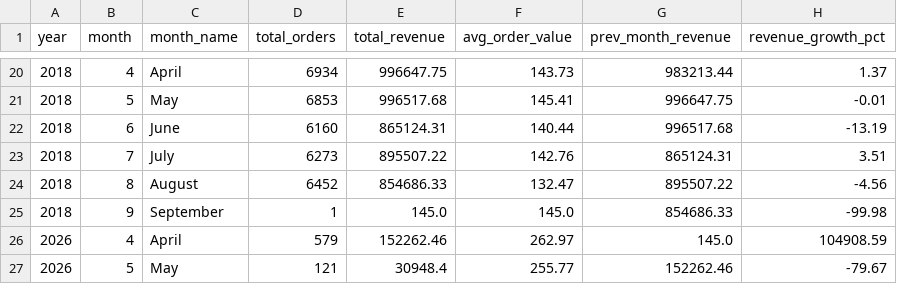
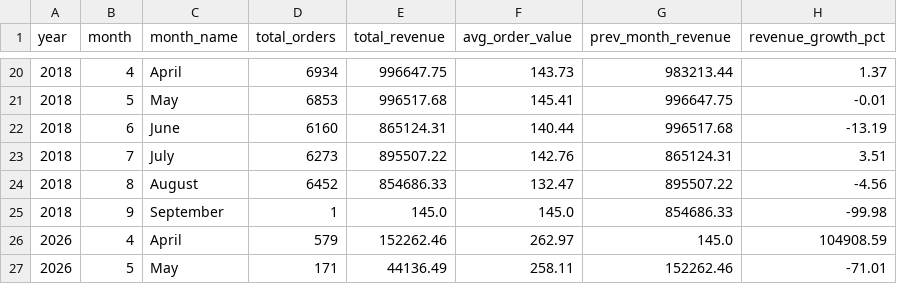
Before and after one commit to BetulBNY/ecommerce-data-lakehouse, a CSV file: dashboard/data/view_sales_performance.csv, drawn as a sheet; only a part is shown, gaps mark what is left out.

```diff
--- a/dashboard/data/view_sales_performance.csv
+++ b/dashboard/data/view_sales_performance.csv
@@ -26,2 +26,2 @@ year,month,month_name,total_orders,total_revenue,avg_order_value,prev_month_reve
 2026,4,April    ,579,152262.46,262.97,145.0,104908.59
-2026,5,May      ,121,30948.4,255.77,152262.46,-79.67
+2026,5,May      ,171,44136.49,258.11,152262.46,-71.01
```
Also changed, not shown: dashboard/data/dim_customers_sample.csv, dashboard/data/view_category_insights.csv, 2 other files.
